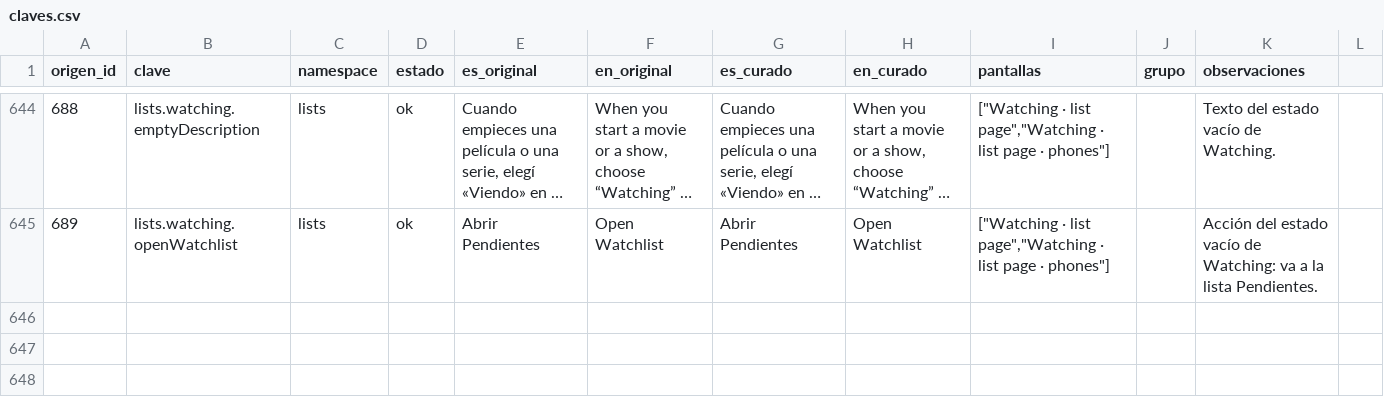
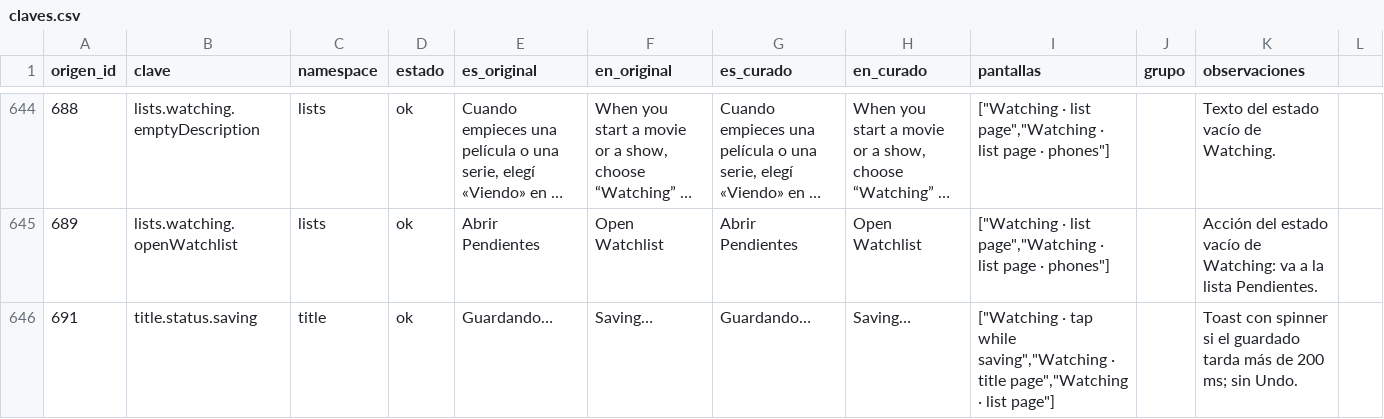
Before and after one commit to MarcosDebona25/FilmAI, a CSV file: traducciones/claves.csv, drawn as a sheet; only a part is shown, gaps mark what is left out; long unchanged cells end in ….

Commit message:
feat(frontend): bloquear las acciones y avisar «Saving…» mientras se guarda el estado
Con un guardado en curso las acciones de Watching, la ficha y el menú de
listas quedan deshabilitadas y, pasados 200 ms, un toast con spinner
reemplaza al anterior. Antes el toque se descartaba en silencio.

```diff
--- a/traducciones/claves.csv
+++ b/traducciones/claves.csv
@@ -645 +645,2 @@ origen_id,clave,namespace,estado,es_original,en_original,es_curado,en_curado,pan
 689,lists.watching.openWatchlist,lists,ok,Abrir Pendientes,Open Watchlist,Abrir Pendientes,Open Watchlist,"[""Watching · list page"",""Watching · list page · phones""]",,Acción del estado vacío de Watching: va a la lista Pendientes.
+691,title.status.saving,title,ok,Guardando…,Saving…,Guardando…,Saving…,"[""Watching · tap while saving"",""Watching · title page"",""Watching · list page""]",,Toast con spinner si el guardado tarda más de 200 ms; sin Undo.
```
Also changed, not shown: 17 other files.
